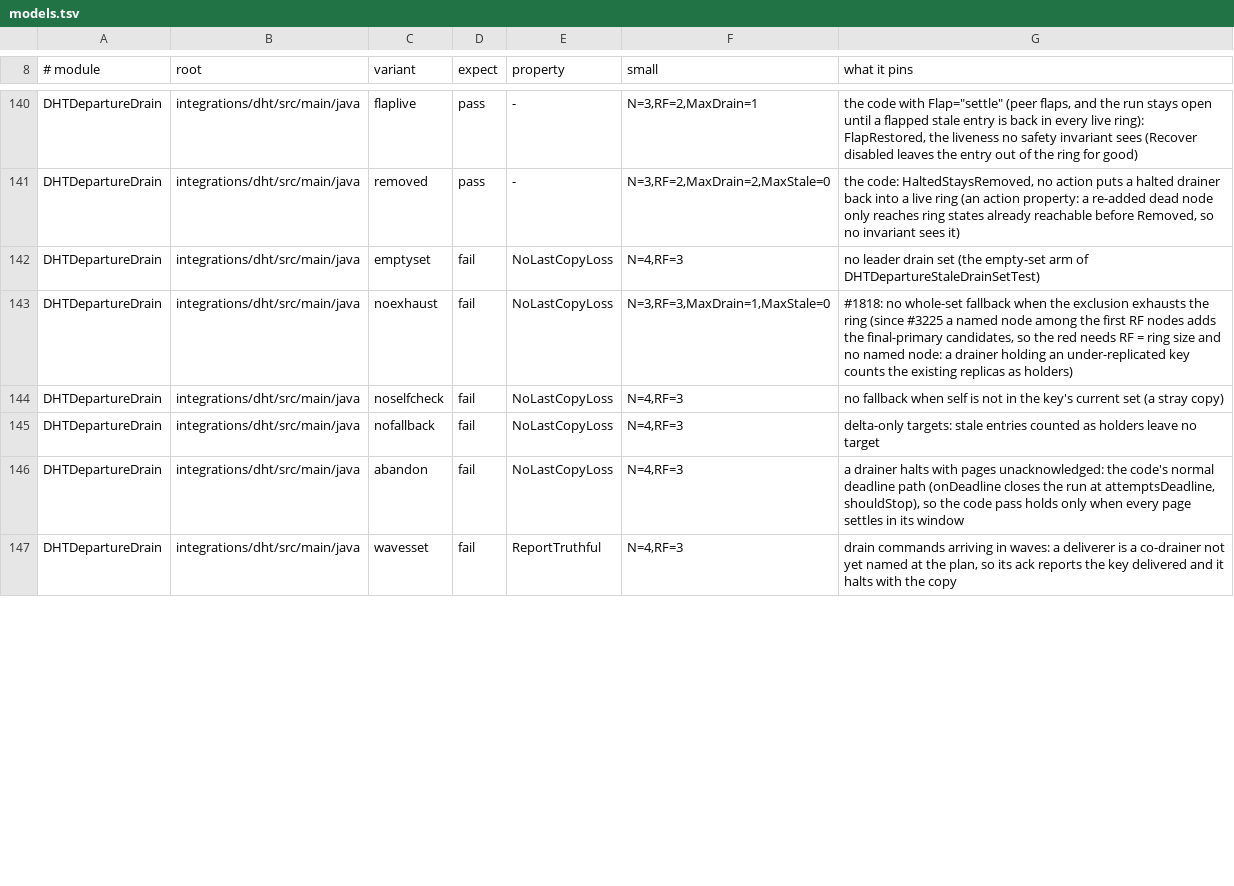
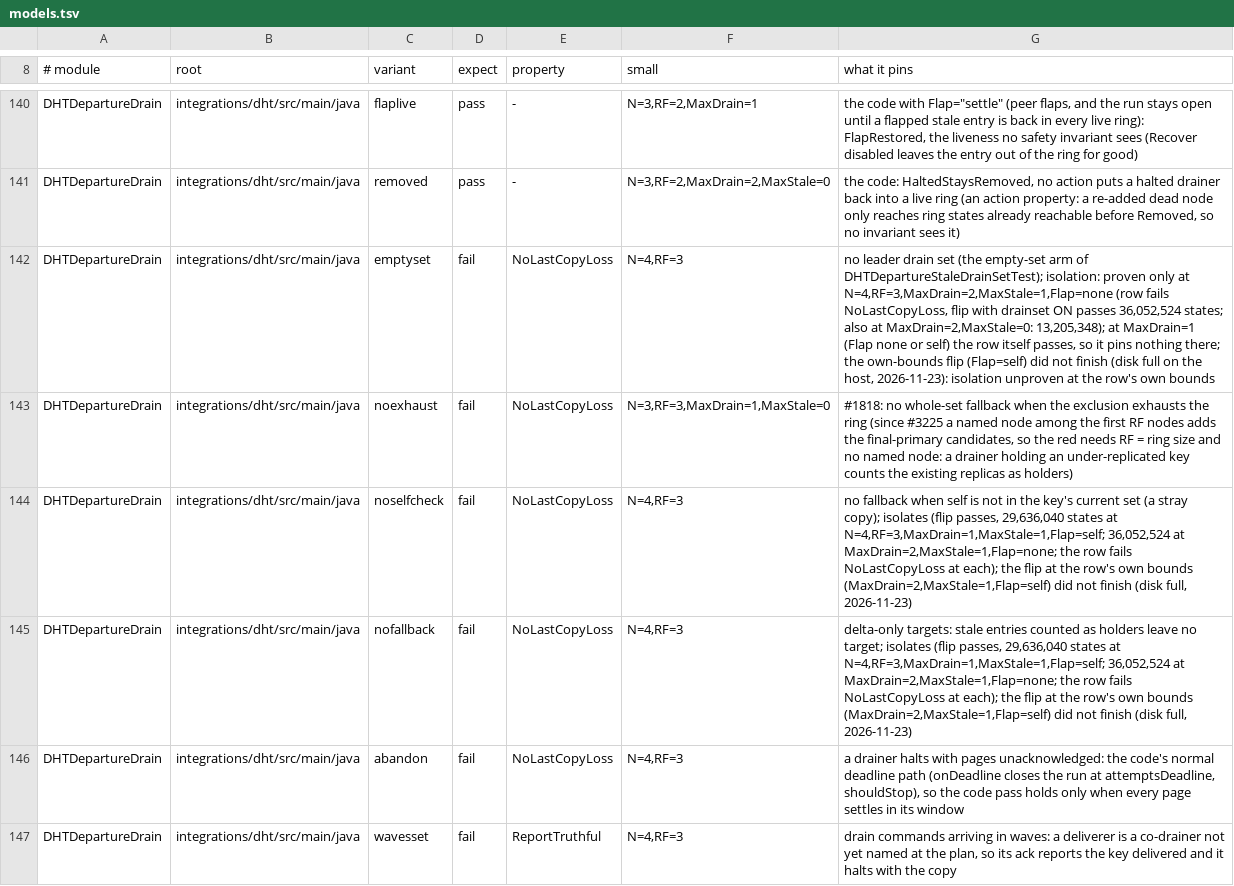
Before and after one commit to pragmaticalabs/pragmatica, a TSV file: tools/tla/models.tsv, drawn as a sheet; only a part is shown, gaps mark what is left out; the diff covers the shown part only.

Commit message:
docs: DHTDepartureDrain flip rows say what they isolate and where; noview at Flap=peer

```diff
--- a/tools/tla/models.tsv
+++ b/tools/tla/models.tsv
@@ -141,6 +141,6 @@ DHTDepartureDrain	integrations/dht/src/main/java	flaplive	pass	-	N=3,RF=2,MaxDra
 DHTDepartureDrain	integrations/dht/src/main/java	removed	pass	-	N=3,RF=2,MaxDrain=2,MaxStale=0	the code: HaltedStaysRemoved, no action puts a halted drainer back into a live ring (an action property: a re-added dead node only reaches ring states already reachable before Removed, so no invariant sees it)
-DHTDepartureDrain	integrations/dht/src/main/java	emptyset	fail	NoLastCopyLoss	N=4,RF=3	no leader drain set (the empty-set arm of DHTDepartureStaleDrainSetTest)
+DHTDepartureDrain	integrations/dht/src/main/java	emptyset	fail	NoLastCopyLoss	N=4,RF=3	no leader drain set (the empty-set arm of DHTDepartureStaleDrainSetTest); isolation: proven only at N=4,RF=3,MaxDrain=2,MaxStale=1,Flap=none (row fails NoLastCopyLoss, flip with drainset ON passes 36,052,524 states; also at MaxDrain=2,MaxStale=0: 13,205,348); at MaxDrain=1 (Flap none or self) the row itself passes, so it pins nothing there; the own-bounds flip (Flap=self) did not finish (disk full on the host, 2026-11-23): isolation unproven at the row's own bounds
 DHTDepartureDrain	integrations/dht/src/main/java	noexhaust	fail	NoLastCopyLoss	N=3,RF=3,MaxDrain=1,MaxStale=0	#1818: no whole-set fallback when the exclusion exhausts the ring (since #3225 a named node among the first RF nodes adds the final-primary candidates, so the red needs RF = ring size and no named node: a drainer holding an under-replicated key counts the existing replicas as holders)
-DHTDepartureDrain	integrations/dht/src/main/java	noselfcheck	fail	NoLastCopyLoss	N=4,RF=3	no fallback when self is not in the key's current set (a stray copy)
-DHTDepartureDrain	integrations/dht/src/main/java	nofallback	fail	NoLastCopyLoss	N=4,RF=3	delta-only targets: stale entries counted as holders leave no target
+DHTDepartureDrain	integrations/dht/src/main/java	noselfcheck	fail	NoLastCopyLoss	N=4,RF=3	no fallback when self is not in the key's current set (a stray copy); isolates (flip passes, 29,636,040 states at N=4,RF=3,MaxDrain=1,MaxStale=1,Flap=self; 36,052,524 at MaxDrain=2,MaxStale=1,Flap=none; the row fails NoLastCopyLoss at each); the flip at the row's own bounds (MaxDrain=2,MaxStale=1,Flap=self) did not finish (disk full, 2026-11-23)
+DHTDepartureDrain	integrations/dht/src/main/java	nofallback	fail	NoLastCopyLoss	N=4,RF=3	delta-only targets: stale entries counted as holders leave no target; isolates (flip passes, 29,636,040 states at N=4,RF=3,MaxDrain=1,MaxStale=1,Flap=self; 36,052,524 at MaxDrain=2,MaxStale=1,Flap=none; the row fails NoLastCopyLoss at each); the flip at the row's own bounds (MaxDrain=2,MaxStale=1,Flap=self) did not finish (disk full, 2026-11-23)
 DHTDepartureDrain	integrations/dht/src/main/java	abandon	fail	NoLastCopyLoss	N=4,RF=3	a drainer halts with pages unacknowledged: the code's normal deadline path (onDeadline closes the run at attemptsDeadline, shouldStop), so the code pass holds only when every page settles in its window
```
Also changed, not shown: 4 edited cells elsewhere in this file, 2 other files.
